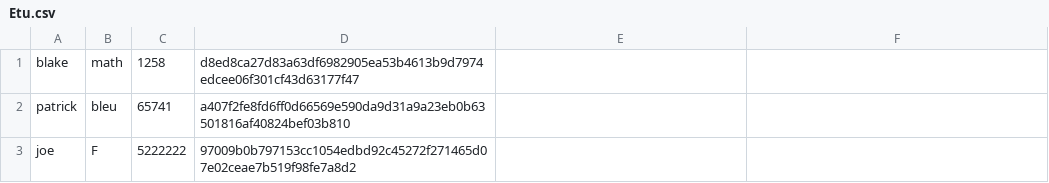
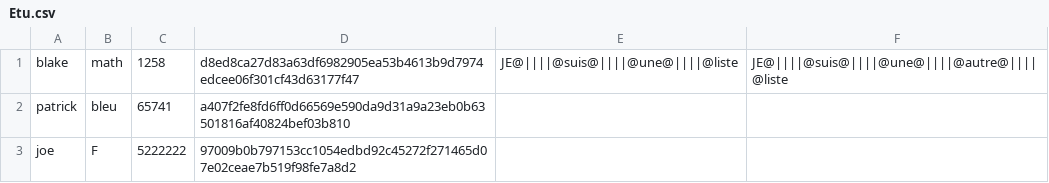
Before and after one commit to Rift343/Projet_Informatique_L2, a CSV file: csv/Etu.csv, drawn as a sheet.

```diff
--- a/csv/Etu.csv
+++ b/csv/Etu.csv
@@ -1,2 +1,2 @@
-blake;math;1258;d8ed8ca27d83a63df6982905ea53b4613b9d7974edcee06f301cf43d63177f47
+blake;math;1258;d8ed8ca27d83a63df6982905ea53b4613b9d7974edcee06f301cf43d63177f47;JE@||||@suis@||||@une@||||@liste;JE@||||@suis@||||@une@||||@autre@||||@liste
 patrick;bleu;65741;a407f2fe8fd6ff0d66569e590da9d31a9a23eb0b63501816af40824bef03b810
```
Also changed, not shown: 1 other file.
